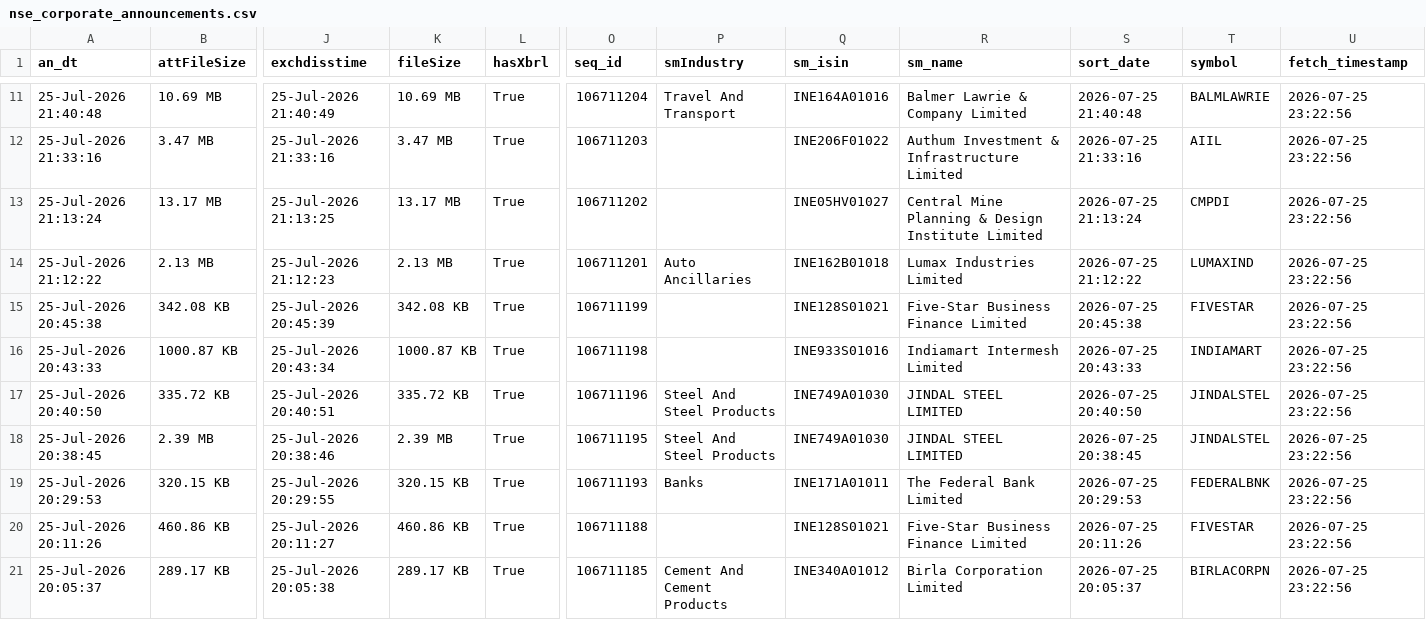
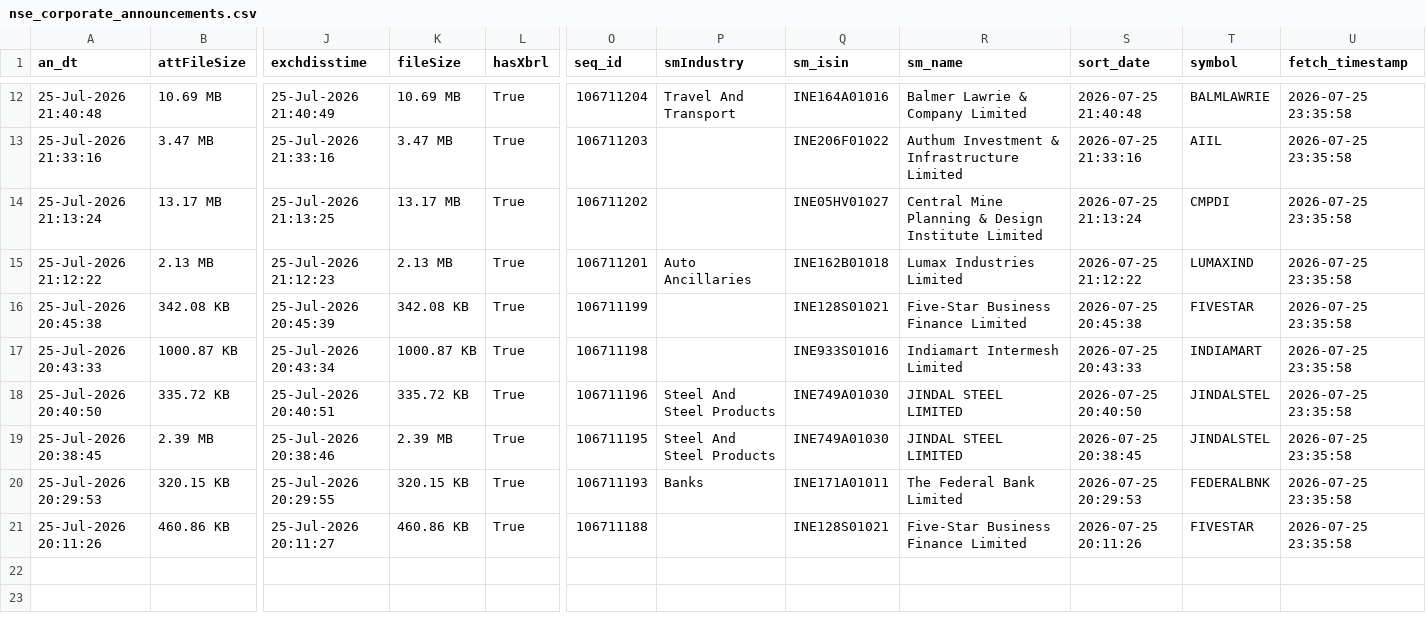
Before and after one commit to DharmGadhiya/MarketMind, a CSV file: backend/Logic Files/nse_corporate_announcements.csv, drawn as a sheet; only a part is shown, gaps mark what is left out; removed rows and columns are numbered as before the commit, all else as after; rows hold the shown columns only; the diff covers the shown part only; the diff names each change by its address in the sheet, - before the commit and + after, or states it on an @@ line.

```diff
--- a/backend/Logic Files/nse_corporate_announcements.csv
+++ b/backend/Logic Files/nse_corporate_announcements.csv
-U12:U21 (fetch_timestamp): 2026-07-25 23:22:56
+U12:U21 (fetch_timestamp): 2026-07-25 23:35:58
-row 21: 25-Jul-2026 20:05:37 | 289.17 KB | 25-Jul-2026 20:05:38 | 289.17 KB | True | 106711185 | Cement And Cement Products | INE340A01012 | Birla Corporation Limited | 2026-07-25 20:05:37 | BIRLACORPN | 2026-07-25 23:22:56
```
Also changed, not shown: 1 added row and 9 edited cells elsewhere in this file, backend/Logic Files/nse_ipo_current.csv, backend/Logic Files/nse_ipo_past.csv, 10 other files.
